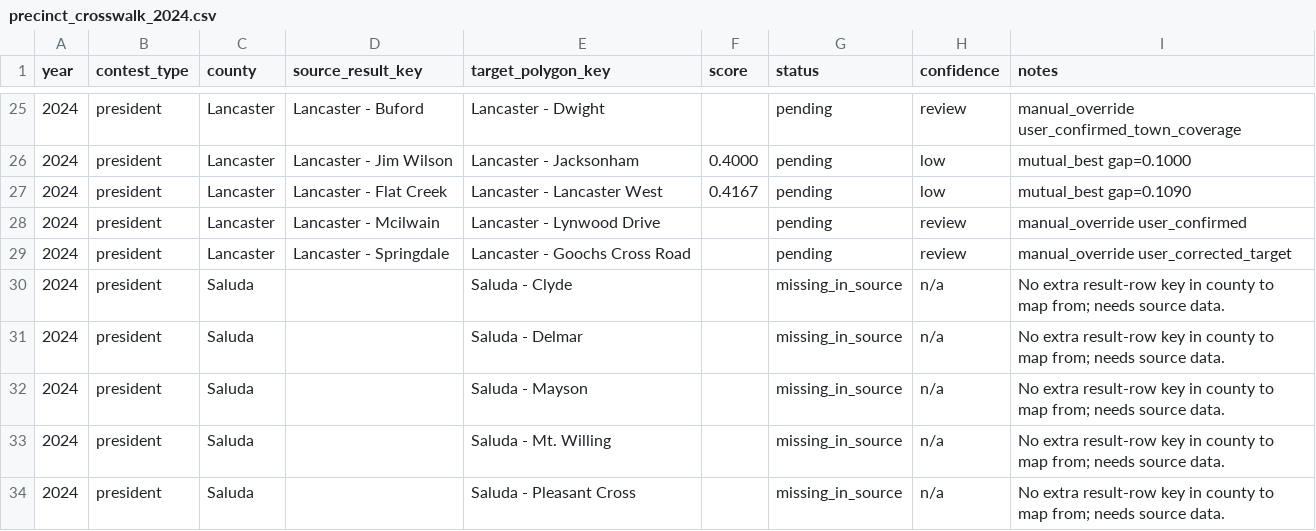
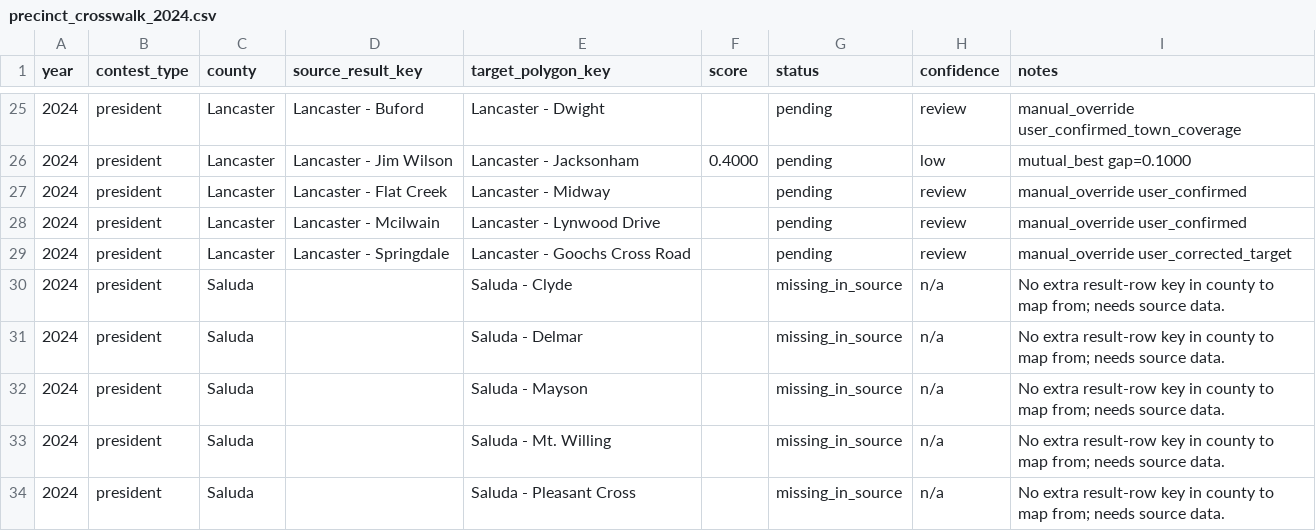
Before and after one commit to Tenjin25/SCPrecinctMap, a CSV file: precinct_crosswalk_2024.csv, drawn as a sheet; only a part is shown, gaps mark what is left out.

Commit message:
Add Lancaster weighted split mapping and alias updates

```diff
--- a/precinct_crosswalk_2024.csv
+++ b/precinct_crosswalk_2024.csv
@@ -26,3 +26,3 @@ year,contest_type,county,source_result_key,target_polygon_key,score,status,confi
 2024,president,Lancaster,Lancaster - Jim Wilson,Lancaster - Jacksonham,0.4000,pending,low,mutual_best gap=0.1000
-2024,president,Lancaster,Lancaster - Flat Creek,Lancaster - Lancaster West,0.4167,pending,low,mutual_best gap=0.1090
+2024,president,Lancaster,Lancaster - Flat Creek,Lancaster - Midway,,pending,review,manual_override user_confirmed
 2024,president,Lancaster,Lancaster - Mcilwain,Lancaster - Lynwood Drive,,pending,review,manual_override user_confirmed
```
Also changed, not shown: 4 other files.
